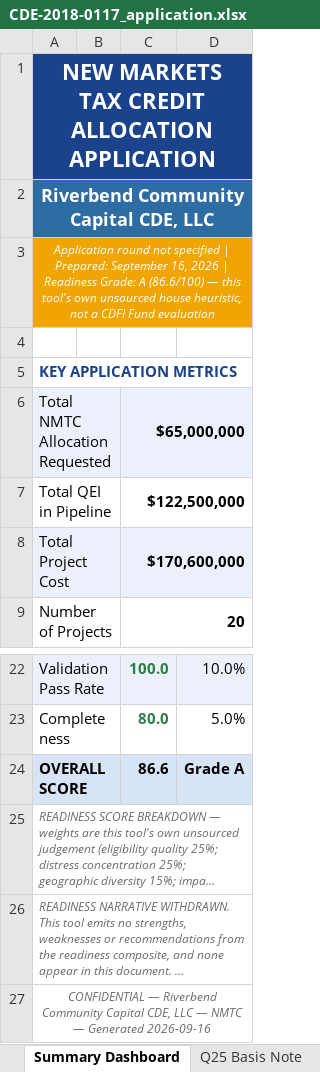
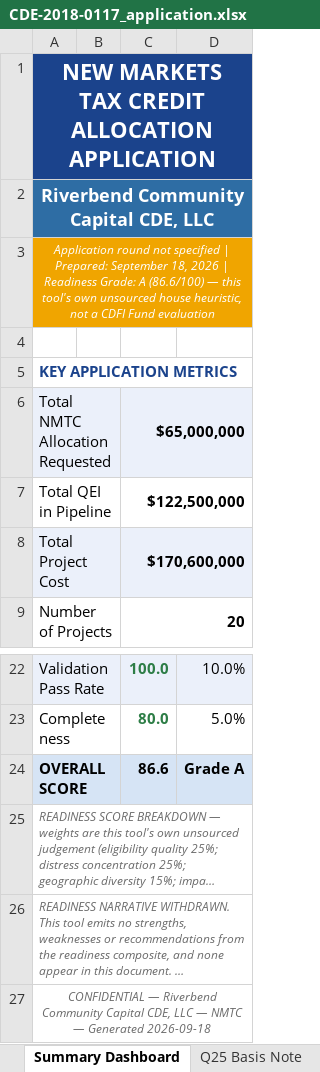
Before and after one commit to Jaypatel1511/nmtc-application-builder, an Excel workbook: sample-output/CDE-2018-0117_application.xlsx, sheet Summary Dashboard, drawn as a sheet; only a part is shown, gaps mark what is left out; long unchanged cells end in …; values as stored, in another font and other column widths than the file's, no borders; charts and pictures not drawn; the diff names each change by its address in the sheet, - before the commit and + after, or states it on an @@ line.

```diff
--- a/sample-output/CDE-2018-0117_application.xlsx (sheet Summary Dashboard)
+++ b/sample-output/CDE-2018-0117_application.xlsx (sheet Summary Dashboard)
-A3: …Prepared: September 16, 2026 |…
+A3: …Prepared: September 18, 2026 |…
-A27: …— Generated 2026-09-16
+A27: …— Generated 2026-09-18
```
Also changed, not shown: sheet Round Provenance, sheet Track Record, sheet Investor Commitments, sheet Q25 Basis Note, sheet Geographic Targeting, sheet Impact Projections, 2 more sheets, 22 other files.
